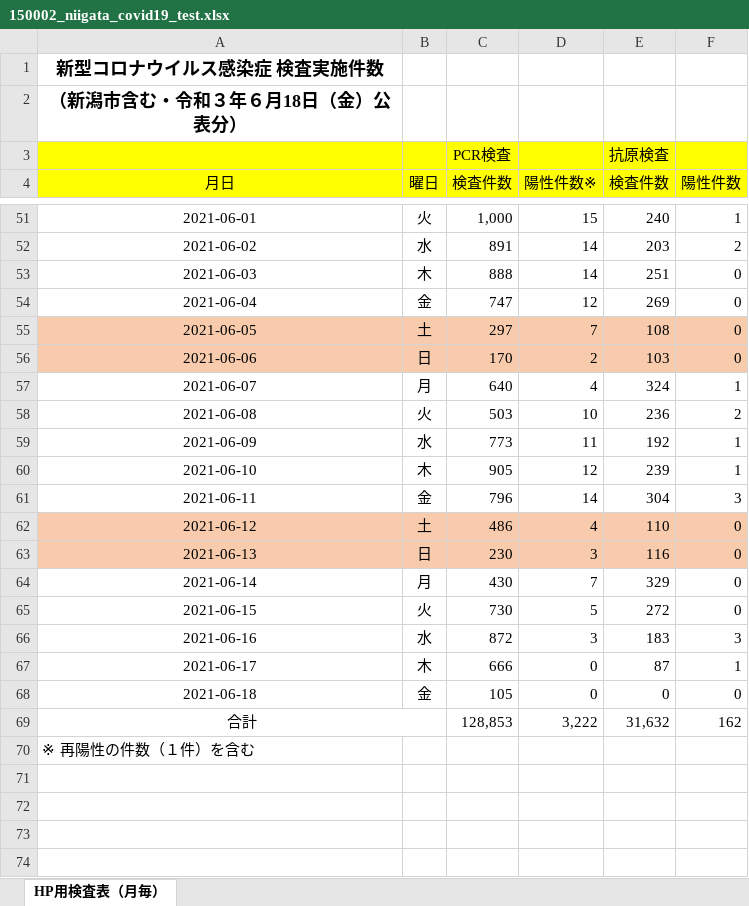
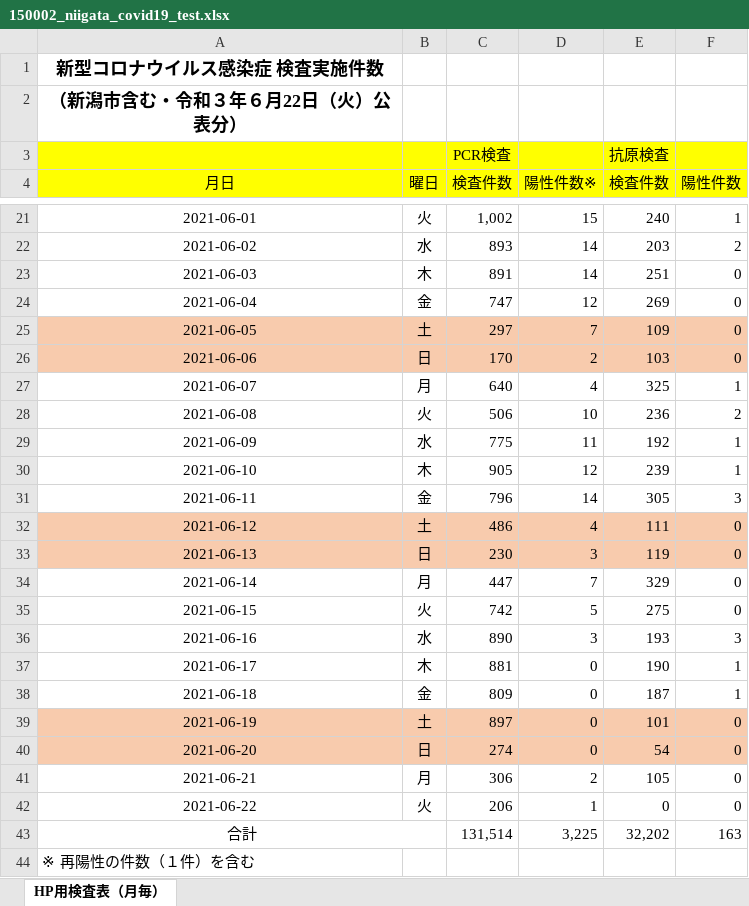
Before and after one commit to CodeForNiigata/covid19-data-niigata, an Excel workbook: dist/xlsx/150002_niigata_covid19_test.xlsx, sheet HP用検査表（月毎）, drawn as a sheet; only a part is shown, gaps mark what is left out; values as stored, in another font and other column widths than the file's, no borders; addresses are those after the commit; the diff covers the shown part only; the diff names each change by its address in the sheet, - before the commit and + after, or states it on an @@ line.

```diff
--- a/dist/xlsx/150002_niigata_covid19_test.xlsx (sheet HP用検査表（月毎）)
+++ b/dist/xlsx/150002_niigata_covid19_test.xlsx (sheet HP用検査表（月毎）)
-A2 (月日): （新潟市含む・令和３年６月18日（金）公表分）
+A2 (月日): （新潟市含む・令和３年６月22日（火）公表分）
-C21 (検査件数): 1,000
+C21 (検査件数): 1,002
-C22 (検査件数): 891
+C22 (検査件数): 893
-C23 (検査件数): 888
+C23 (検査件数): 891
-E25 (検査件数): 108
+E25 (検査件数): 109
-E27 (検査件数): 324
+E27 (検査件数): 325
-C28 (検査件数): 503
+C28 (検査件数): 506
-C29 (検査件数): 773
+C29 (検査件数): 775
-E31 (検査件数): 304
+E31 (検査件数): 305
-E32 (検査件数): 110
+E32 (検査件数): 111
-E33 (検査件数): 116
+E33 (検査件数): 119
-C34 (検査件数): 430
+C34 (検査件数): 447
-C35 (検査件数): 730
+C35 (検査件数): 742
-E35 (検査件数): 272
+E35 (検査件数): 275
-C36 (検査件数): 872
+C36 (検査件数): 890
-E36 (検査件数): 183
+E36 (検査件数): 193
-C37 (検査件数): 666
+C37 (検査件数): 881
-E37 (検査件数): 87
+E37 (検査件数): 190
-C38 (検査件数): 105
+C38 (検査件数): 809
-E38 (検査件数): 0
+E38 (検査件数): 187
-F38 (陽性件数): 0
+F38 (陽性件数): 1
+row 39: 2021-06-19 | 土 | 897 | 0 | 101 | 0
+row 40: 2021-06-20 | 日 | 274 | 0 | 54 | 0
+row 41: 2021-06-21 | 月 | 306 | 2 | 105 | 0
+row 42: 2021-06-22 | 火 | 206 | 1 | 0 | 0
-C43 (検査件数): 128,853
+C43 (検査件数): 131,514
-D43 (陽性件数※): 3,222
+D43 (陽性件数※): 3,225
-E43 (検査件数): 31,632
+E43 (検査件数): 32,202
-F43 (陽性件数): 162
+F43 (陽性件数): 163
```
Also changed, not shown: 1 added row and 31 removed rows elsewhere in this sheet, 10 other files.
